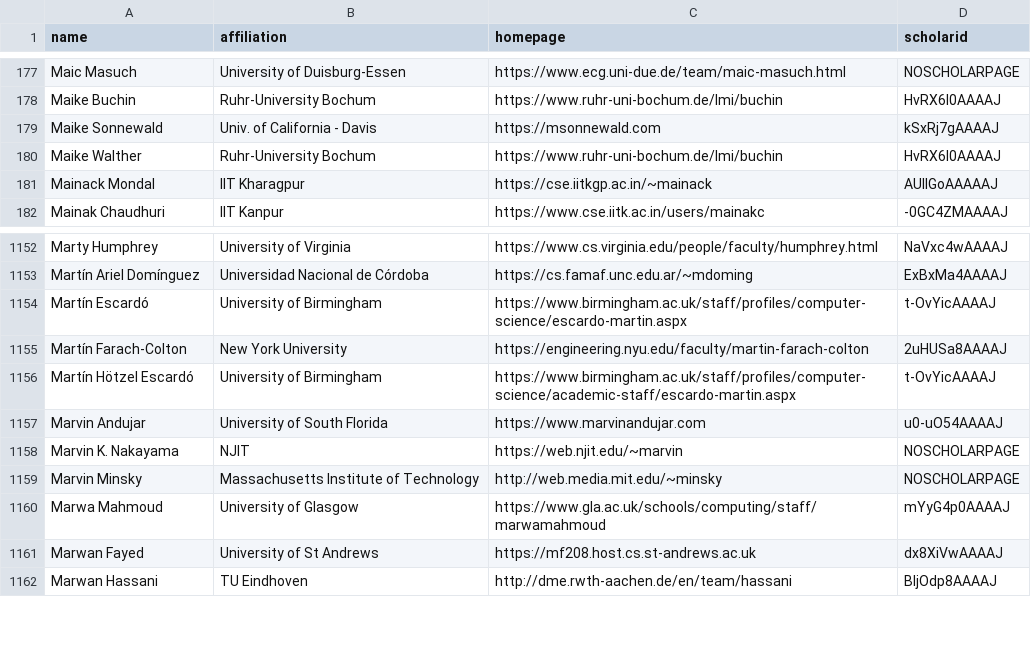
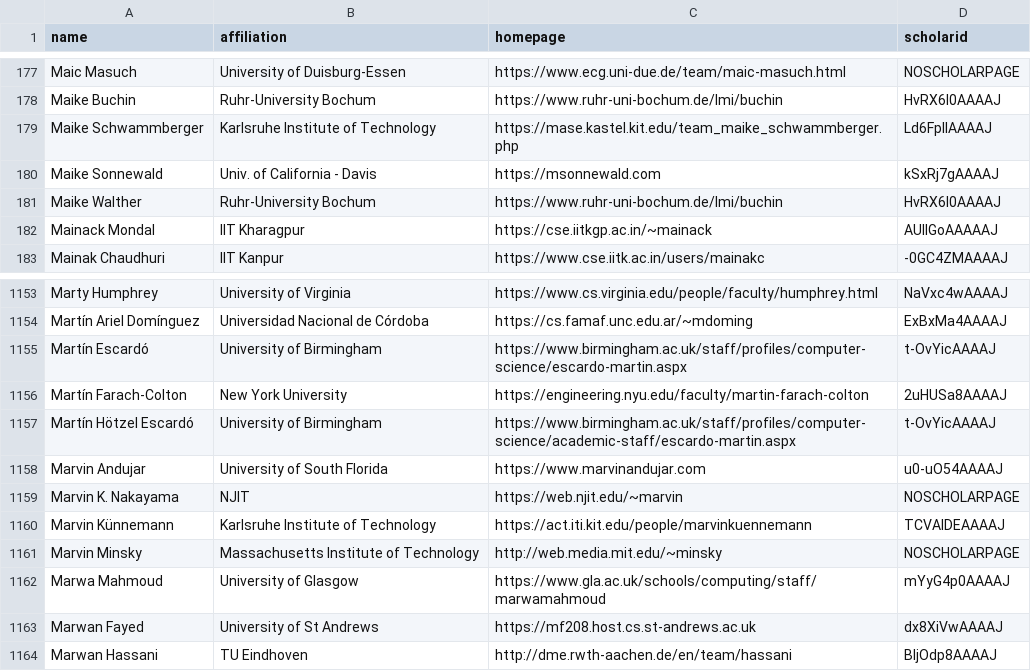
Before and after one commit to LiuFang816/CSrankings, a CSV file: csrankings-m.csv, drawn as a sheet; only a part is shown, gaps mark what is left out; the diff names each change by its address in the sheet, - before the commit and + after, or states it on an @@ line.

Commit message:
Update faculty of Karlsruhe Institute of Technology.

```diff
--- a/csrankings-m.csv
+++ b/csrankings-m.csv
+row 179: Maike Schwammberger | Karlsruhe Institute of Technology | https://mase.kastel.kit.edu/team_maike_schwammberger.php | Ld6FpIIAAAAJ
+row 1160: Marvin Künnemann | Karlsruhe Institute of Technology | https://act.iti.kit.edu/people/marvinkuennemann | TCVAIDEAAAAJ
```
Also changed, not shown: csrankings-b.csv, csrankings-f.csv, 9 other files.
